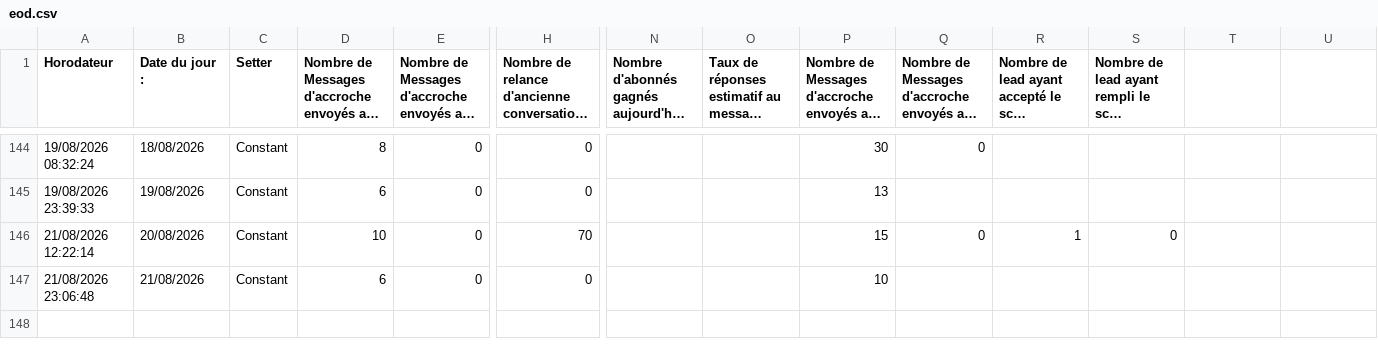
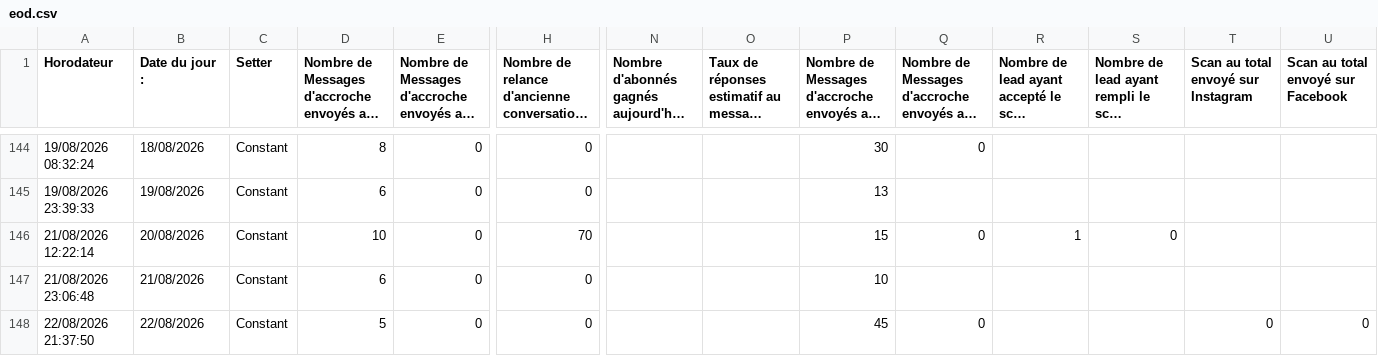
Before and after one commit to alexyoucompte99-lang/console-prospection-lauric, a CSV file: data/eod.csv, drawn as a sheet; only a part is shown, gaps mark what is left out; long unchanged cells end in …; rows hold the shown columns only; the diff names each change by its address in the sheet, - before the commit and + after, or states it on an @@ line.

```diff
--- a/data/eod.csv
+++ b/data/eod.csv
-T1: (empty)
+T1: Scan au total envoyé sur Instagram
-U1: (empty)
+U1: Scan au total envoyé sur Facebook
+row 148: 22/08/2026 21:37:50 | 22/08/2026 | Constant | 5 | 0 | 0 |  |  | 45 | 0 |  |  | 0 | 0
```
